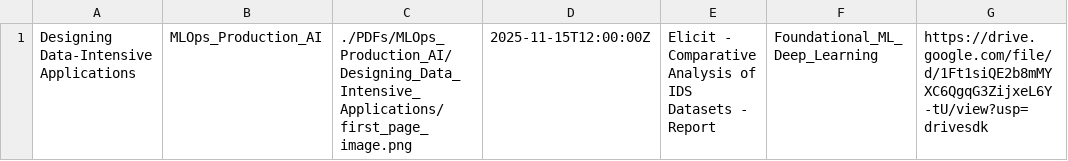
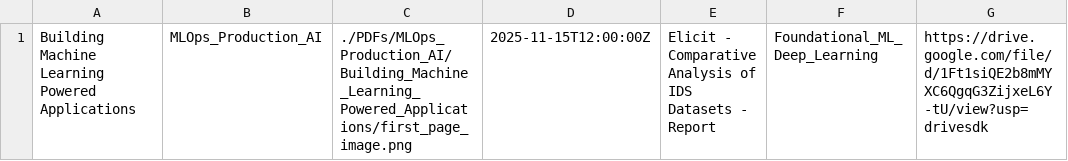
Before and after one commit to MohammedNasserAhmed/Trending-AI-PDFs, a CSV file: docs/catalog.csv, drawn as a sheet; only a part is shown; the diff names each change by its address in the sheet, - before the commit and + after, or states it on an @@ line.

Commit message:
Add row to catalog.csv

```diff
--- a/docs/catalog.csv
+++ b/docs/catalog.csv
-A1: Designing Data-Intensive Applications
+A1: Building Machine Learning Powered Applications
-C1: ./PDFs/MLOps_Production_AI/Designing_Data_Intensive_Applications/first_page_image.png
+C1: ./PDFs/MLOps_Production_AI/Building_Machine_Learning_Powered_Applications/first_page_image.png
```
